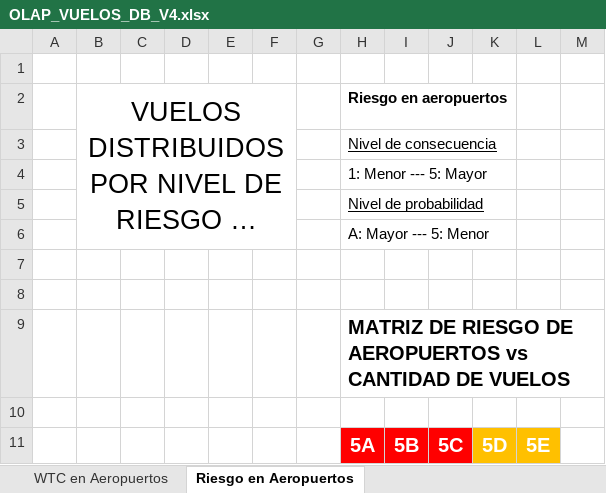
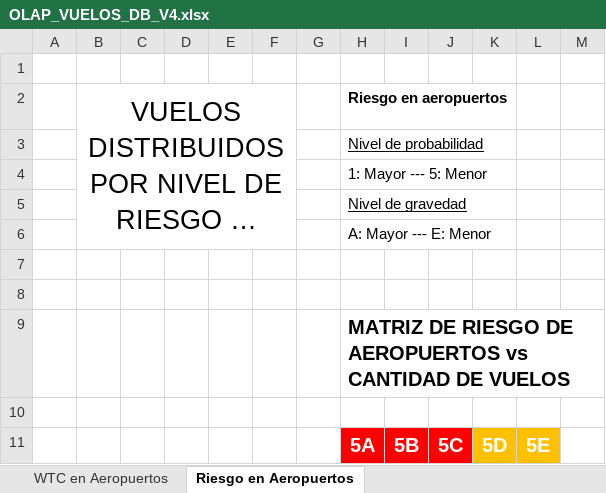
Before and after one commit to mroverssi/Recursos, an Excel workbook: OLAP_VUELOS_DB_V4.xlsx, sheet Riesgo en Aeropuertos, drawn as a sheet; only a part is shown; long unchanged cells end in …; values as stored, in another font and other column widths than the file's, no borders; charts and pictures and conditional formats not drawn; removed rows and columns are numbered as before the commit, all else as after; the diff names each change by its address in the sheet, - before the commit and + after, or states it on an @@ line.

Commit message:
Add files via upload

```diff
--- a/OLAP_VUELOS_DB_V4.xlsx (sheet Riesgo en Aeropuertos)
+++ b/OLAP_VUELOS_DB_V4.xlsx (sheet Riesgo en Aeropuertos)
-row 3:  |  |  |  |  |  |  | Nivel de consecuencia
-row 4:  |  |  |  |  |  |  | 1: Menor --- 5: Mayor
-H4: A: Mayor --- 5: Menor
+H4: 1: Mayor --- 5: Menor
+row 5:  |  |  |  |  |  |  | Nivel de gravedad
+row 6:  |  |  |  |  |  |  | A: Mayor --- E: Menor
```
Also changed, not shown: charts or pictures.
